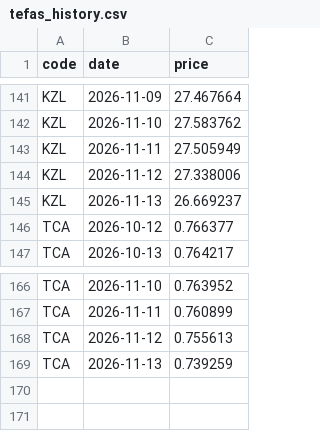
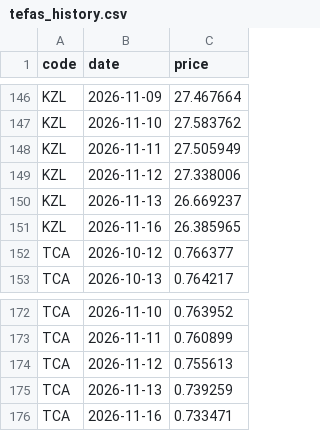
Before and after one commit to omeroztanbcn-spec/tefas-prices, a CSV file: tefas_history.csv, drawn as a sheet; only a part is shown, gaps mark what is left out; the diff covers the shown part only; the diff names each change by its address in the sheet, - before the commit and + after, or states it on an @@ line.

```diff
--- a/tefas_history.csv
+++ b/tefas_history.csv
+row 151: KZL | 2026-11-16 | 26.385965
+row 176: TCA | 2026-11-16 | 0.733471
```
Also changed, not shown: 5 added rows elsewhere in this file, tefas_latest.csv.
